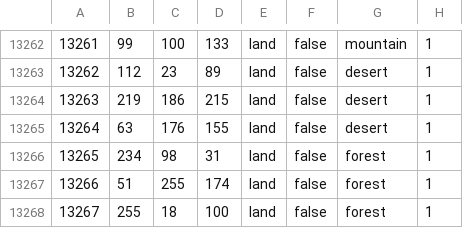
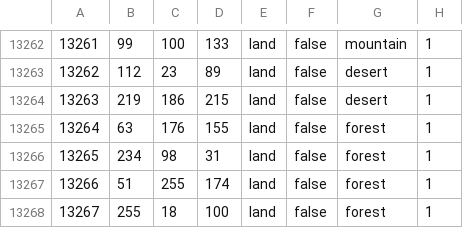
Before and after one commit to kasanakisara/AOR_beta, a CSV file: map/definition.csv, drawn as a sheet; only a part is shown, gaps mark what is left out.

```diff
--- a/map/definition.csv
+++ b/map/definition.csv
@@ -13264,3 +13264,3 @@
 13263;219;186;215;land;false;desert;1
-13264;63;176;155;land;false;desert;1
+13264;63;176;155;land;false;forest;1
 13265;234;98;31;land;false;forest;1
```
Also changed, not shown: 3 other files.
